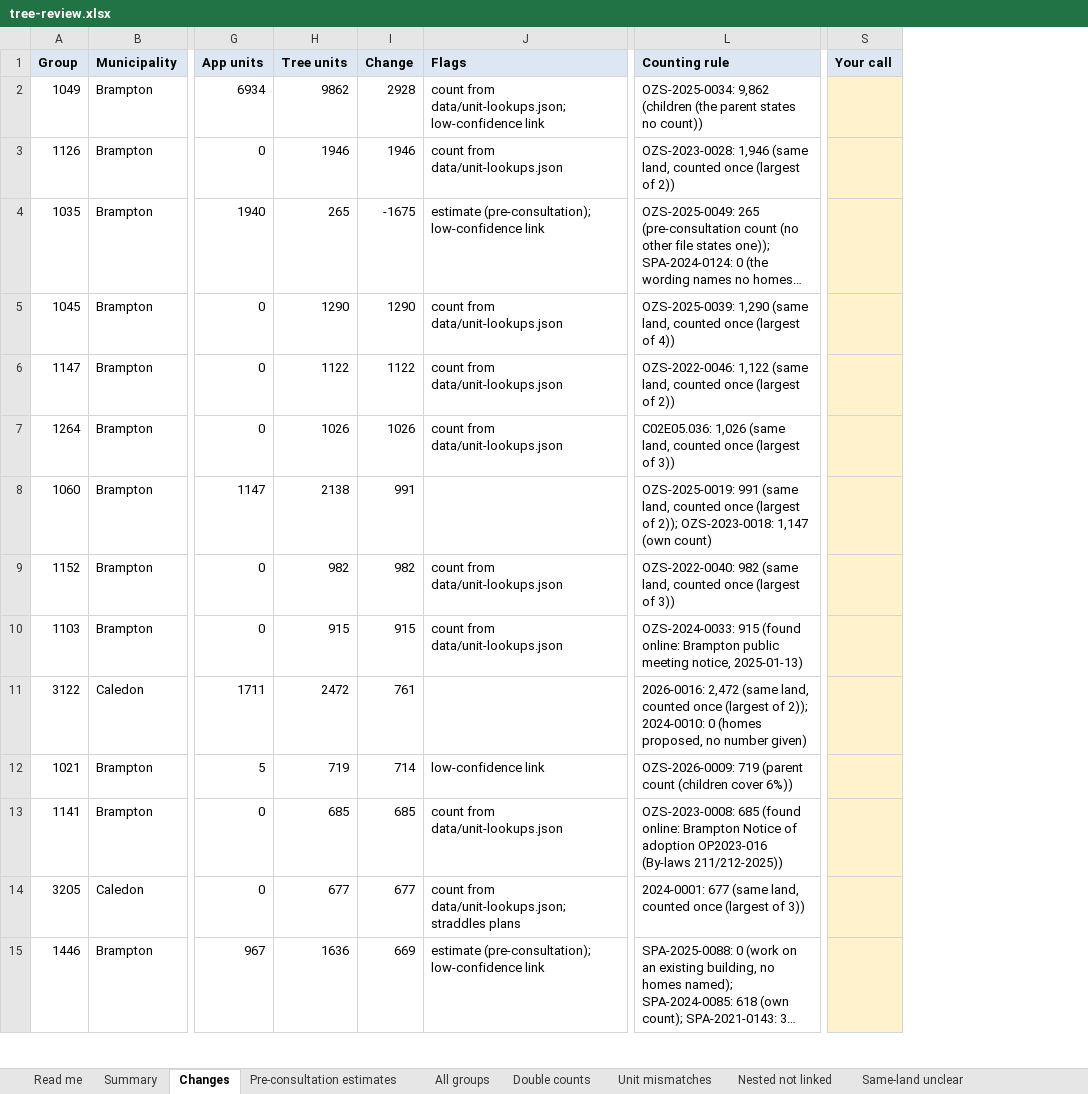
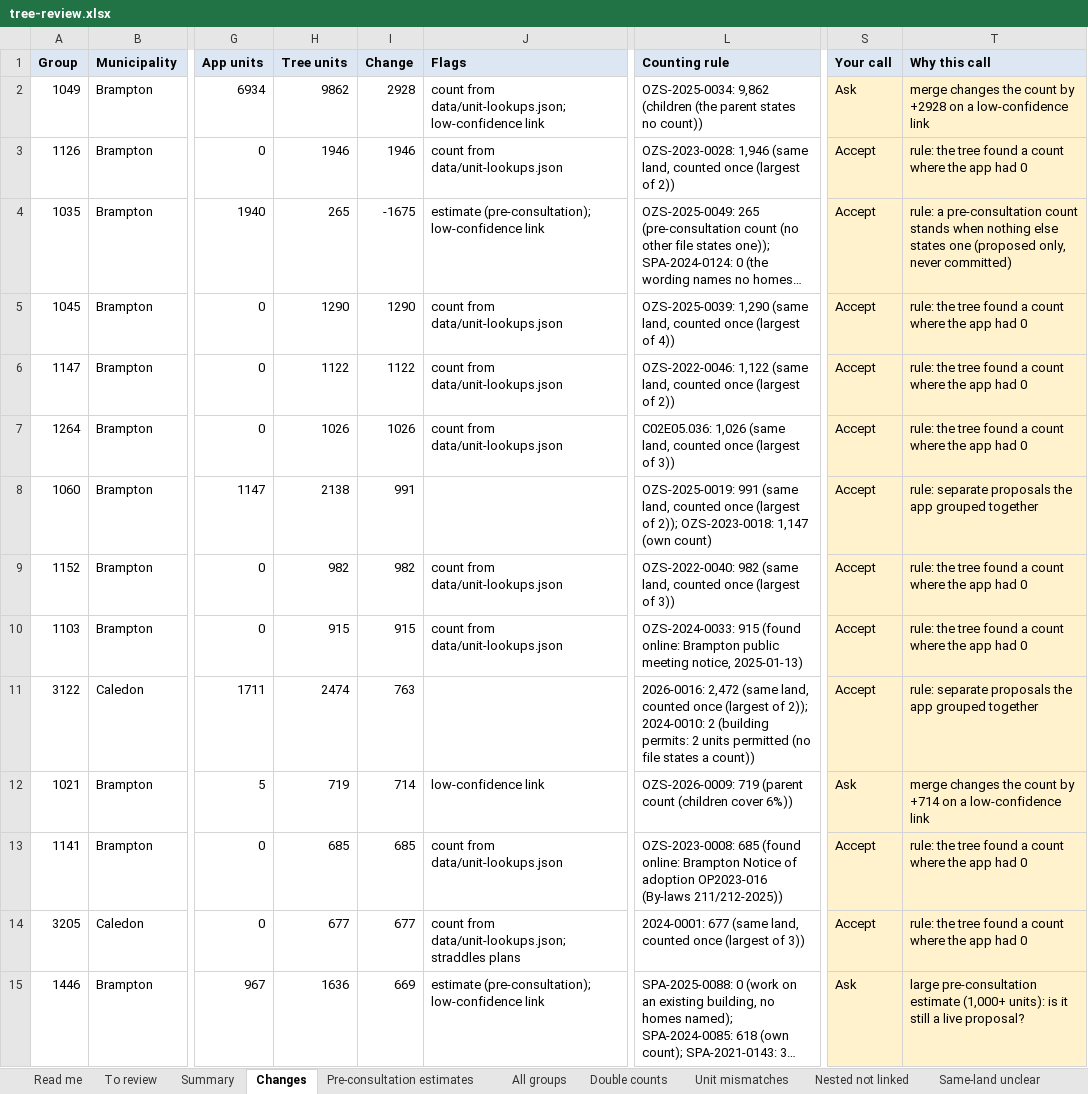
Before and after one commit to jaredacostar-cmd/Fsr-reviewer, an Excel workbook: docs/tree-review/tree-review.xlsx, sheet Changes, drawn as a sheet; only a part is shown, gaps mark what is left out; long unchanged cells end in …; values as stored, in another font and other column widths than the file's, no borders; the diff covers the shown part only; the diff names each change by its address in the sheet, - before the commit and + after, or states it on an @@ line.

```diff
--- a/docs/tree-review/tree-review.xlsx (sheet Changes)
+++ b/docs/tree-review/tree-review.xlsx (sheet Changes)
+sheet tab: To review
+column T (Why this call), rows 2-15: merge changes the count by +2928 on a low-confidence link | rule: the tree found a count where the app had 0 | rule: a pre-consultation count stands when nothing else states one (proposed only, never committed) | rule: the tree found a count where the app had 0 | rule: the tree found a count where the app had 0 | rule: the tree found a count where the app had 0 | rule: separate proposals the app grouped together | rule: the tree found a count where the app had 0 | rule: the tree found a count where the app had 0 | rule: separate proposals the app grouped together | merge changes the count by +714 on a low-confidence link | rule: the tree found a count where the app had 0 | rule: the tree found a count where the app had 0 | large pre-consultation estimate (1,000+ units): is it still a live proposal?
-S2 (Your call): (empty)
+S2 (Your call): Ask
-S3:S11 (Your call): (empty)
+S3:S11 (Your call): Accept
-H11 (Tree units): 2472
+H11 (Tree units): 2474
-I11 (Change): 761
+I11 (Change): 763
-L11 (Counting rule): …2)); 2024-0010: 0 (homes proposed, no number given)
+L11 (Counting rule): …2)); 2024-0010: 2 (building permits: 2 units permitted (no file states a count))
-S12 (Your call): (empty)
+S12 (Your call): Ask
-S13:S14 (Your call): (empty)
+S13:S14 (Your call): Accept
-S15 (Your call): (empty)
+S15 (Your call): Ask
```
Also changed, not shown: 23 added rows, 39 removed rows and 718 edited cells elsewhere in this sheet, sheet All groups, sheet Pre-consultation estimates, sheet Counts to find, sheet Summary, sheet Read me, 7 other files.
